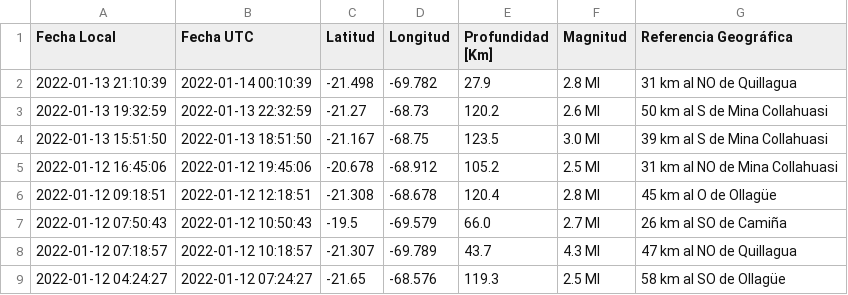
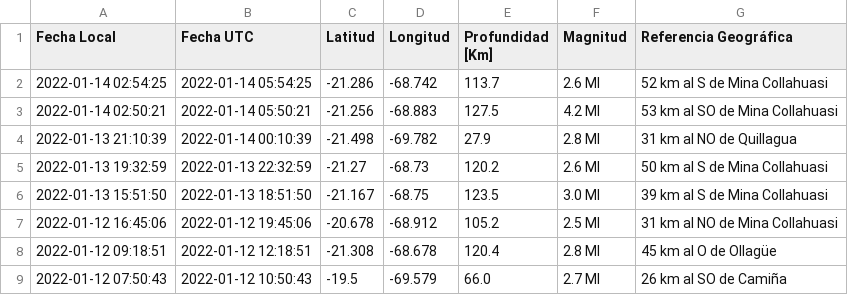
Before and after one commit to brunooviedo/sismosiquique, a CSV file: data_iqq.csv, drawn as a sheet; only a part is shown; the shorter side is filled out with more unchanged rows; the diff names each change by its address in the sheet, - before the commit and + after, or states it on an @@ line.

```diff
--- a/data_iqq.csv
+++ b/data_iqq.csv
+row 2: 2022-01-14 02:54:25 | 2022-01-14 05:54:25 | -21.286 | -68.742 | 113.7 | 2.6 Ml | 52 km al S de Mina Collahuasi
+row 3: 2022-01-14 02:50:21 | 2022-01-14 05:50:21 | -21.256 | -68.883 | 127.5 | 4.2 Ml | 53 km al SO de Mina Collahuasi
```
Also changed, not shown: data_iquique.csv, 2 other files.
